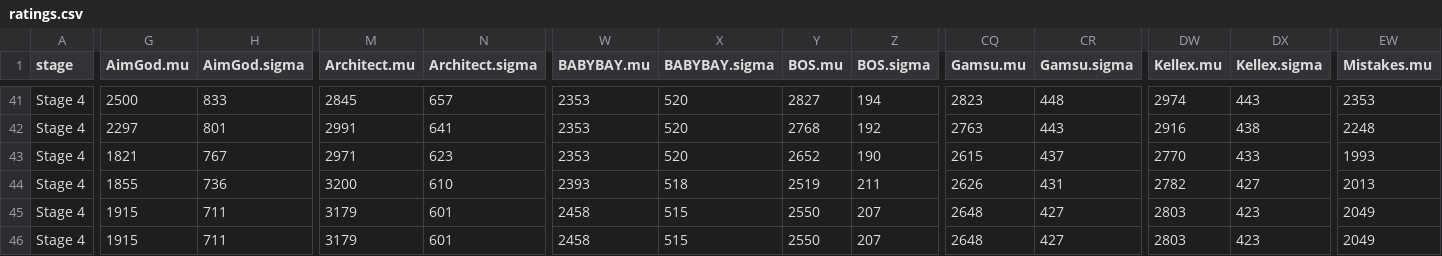
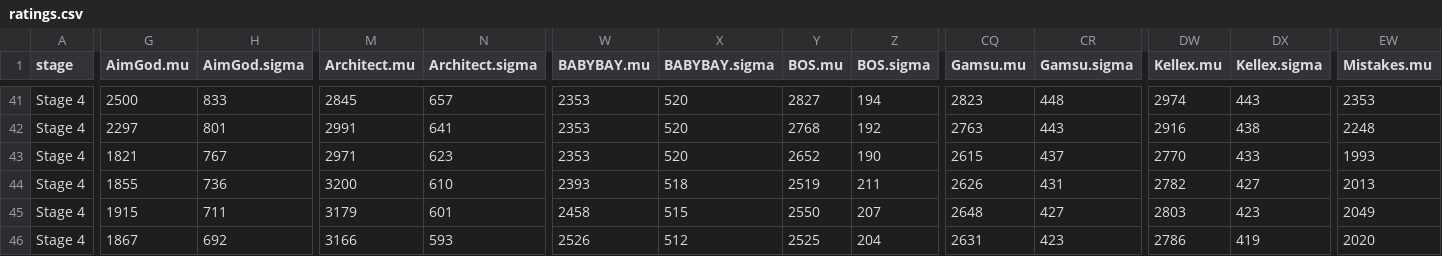
Before and after one commit to ClumsyLee/owl-sr, a CSV file: ratings.csv, drawn as a sheet; only a part is shown, gaps mark what is left out; the diff covers the shown part only; the diff names each change by its address in the sheet, - before the commit and + after, or states it on an @@ line.

```diff
--- a/ratings.csv
+++ b/ratings.csv
-G46 (AimGod.mu): 1915
+G46 (AimGod.mu): 1867
-H46 (AimGod.sigma): 711
+H46 (AimGod.sigma): 692
-M46 (Architect.mu): 3179
+M46 (Architect.mu): 3166
-N46 (Architect.sigma): 601
+N46 (Architect.sigma): 593
-W46 (BABYBAY.mu): 2458
+W46 (BABYBAY.mu): 2526
-X46 (BABYBAY.sigma): 515
+X46 (BABYBAY.sigma): 512
-Y46 (BOS.mu): 2550
+Y46 (BOS.mu): 2525
-Z46 (BOS.sigma): 207
+Z46 (BOS.sigma): 204
-CQ46 (Gamsu.mu): 2648
+CQ46 (Gamsu.mu): 2631
-CR46 (Gamsu.sigma): 427
+CR46 (Gamsu.sigma): 423
-DW46 (Kellex.mu): 2803
+DW46 (Kellex.mu): 2786
-DX46 (Kellex.sigma): 423
+DX46 (Kellex.sigma): 419
-EW46 (Mistakes.mu): 2049
+EW46 (Mistakes.mu): 2020
```
Also changed, not shown: 14 edited cells elsewhere in this file, games.csv, 10 other files.
